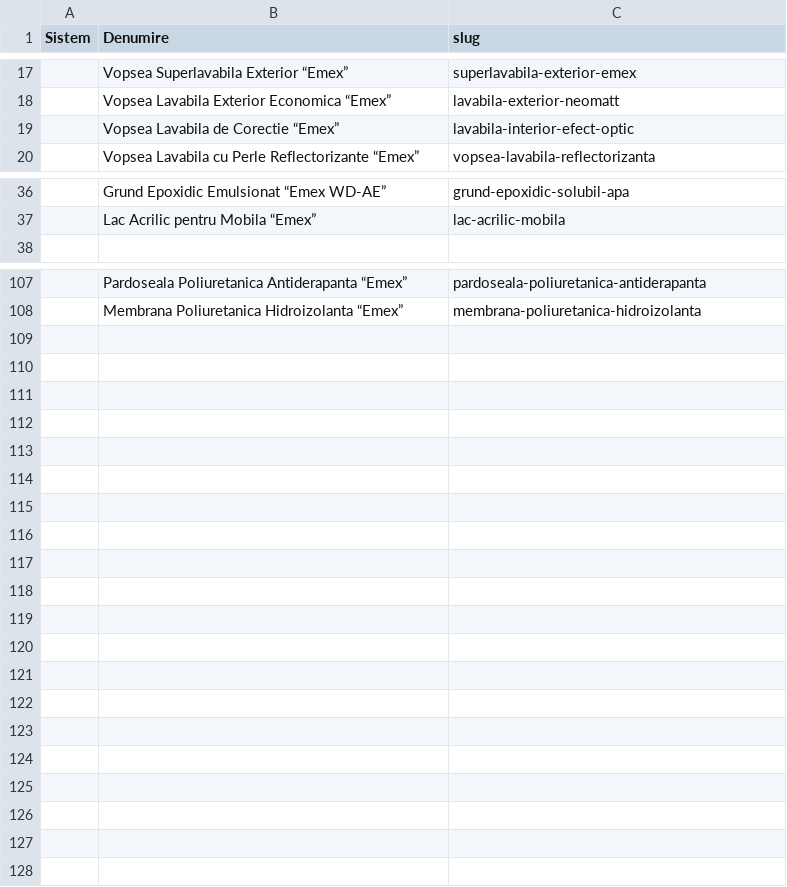
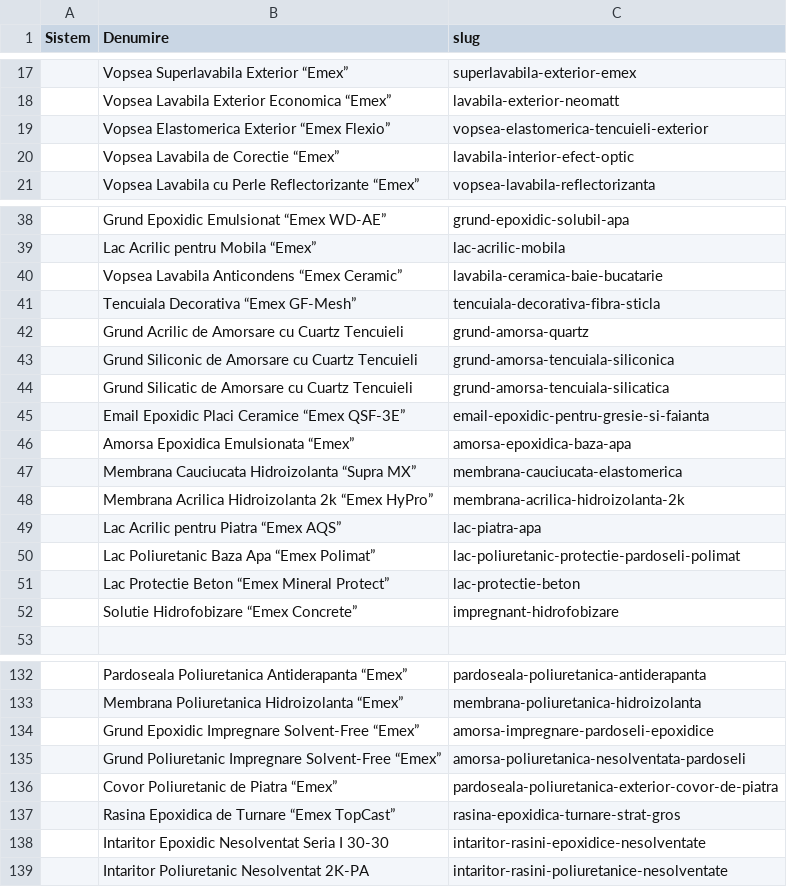
Before and after one commit to lotekh/emex-reloaded-a, a CSV file: resources/csv/solventare.csv, drawn as a sheet; only a part is shown, gaps mark what is left out; the diff covers the shown part only; the diff names each change by its address in the sheet, - before the commit and + after, or states it on an @@ line.

```diff
--- a/resources/csv/solventare.csv
+++ b/resources/csv/solventare.csv
+row 19:  | Vopsea Elastomerica Exterior “Emex Flexio” | vopsea-elastomerica-tencuieli-exterior
+row 40:  | Vopsea Lavabila Anticondens “Emex Ceramic” | lavabila-ceramica-baie-bucatarie
+row 41:  | Tencuiala Decorativa “Emex GF-Mesh” | tencuiala-decorativa-fibra-sticla
+row 42:  | Grund Acrilic de Amorsare cu Cuartz Tencuieli | grund-amorsa-quartz
+row 43:  | Grund Siliconic de Amorsare cu Cuartz Tencuieli | grund-amorsa-tencuiala-siliconica
+row 44:  | Grund Silicatic de Amorsare cu Cuartz Tencuieli | grund-amorsa-tencuiala-silicatica
+row 45:  | Email Epoxidic Placi Ceramice “Emex QSF-3E” | email-epoxidic-pentru-gresie-si-faianta
+row 46:  | Amorsa Epoxidica Emulsionata “Emex” | amorsa-epoxidica-baza-apa
+row 47:  | Membrana Cauciucata Hidroizolanta “Supra MX” | membrana-cauciucata-elastomerica
+row 48:  | Membrana Acrilica Hidroizolanta 2k “Emex HyPro” | membrana-acrilica-hidroizolanta-2k
+row 49:  | Lac Acrilic pentru Piatra “Emex AQS” | lac-piatra-apa
+row 50:  | Lac Poliuretanic Baza Apa “Emex Polimat” | lac-poliuretanic-protectie-pardoseli-polimat
+row 51:  | Lac Protectie Beton “Emex Mineral Protect” | lac-protectie-beton
+row 52:  | Solutie Hidrofobizare “Emex Concrete” | impregnant-hidrofobizare
@@ row 77 moved to row 134: Grund Epoxidic Impregnare Solvent-Free “… @@
@@ row 90 moved to row 135: Grund Poliuretanic Impregnare Solvent-Fr… @@
+row 136:  | Covor Poliuretanic de Piatra “Emex” | pardoseala-poliuretanica-exterior-covor-de-piatra
+row 137:  | Rasina Epoxidica de Turnare “Emex TopCast” | rasina-epoxidica-turnare-strat-gros
+row 138:  | Intaritor Epoxidic Nesolventat Seria I 30-30 | intaritor-rasini-epoxidice-nesolventate
+row 139:  | Intaritor Poliuretanic Nesolventat 2K-PA | intaritor-rasini-poliuretanice-nesolventate
```
Also changed, not shown: 13 added rows elsewhere in this file, resources/csv/sistem.csv, resources/csv/tip.csv, 5 other files.
